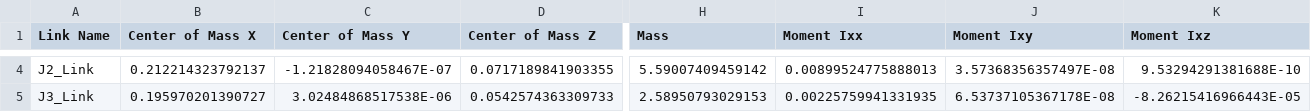
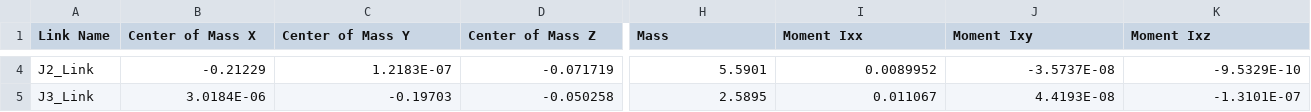
Before and after one commit to 742020117happy/LDZJ, a CSV file: Robot_App/Robot_App/R6.SLDASM/urdf/R6.SLDASM.csv, drawn as a sheet; only a part is shown, gaps mark what is left out; the diff covers the shown part only; the diff names each change by its address in the sheet, - before the commit and + after, or states it on an @@ line.

```diff
--- a/Robot_App/Robot_App/R6.SLDASM/urdf/R6.SLDASM.csv
+++ b/Robot_App/Robot_App/R6.SLDASM/urdf/R6.SLDASM.csv
-B4 (Center of Mass X): 0.212214323792137
+B4 (Center of Mass X): -0.21229
-C4 (Center of Mass Y): -1.21828094058467E-07
+C4 (Center of Mass Y): 1.2183E-07
-D4 (Center of Mass Z): 0.0717189841903355
+D4 (Center of Mass Z): -0.071719
-H4 (Mass): 5.59007409459142
+H4 (Mass): 5.5901
-I4 (Moment Ixx): 0.00899524775888013
+I4 (Moment Ixx): 0.0089952
-J4 (Moment Ixy): 3.57368356357497E-08
+J4 (Moment Ixy): -3.5737E-08
-K4 (Moment Ixz): 9.53294291381688E-10
+K4 (Moment Ixz): -9.5329E-10
-B5 (Center of Mass X): 0.195970201390727
+B5 (Center of Mass X): 3.0184E-06
-C5 (Center of Mass Y): 3.02484868517538E-06
+C5 (Center of Mass Y): -0.19703
-D5 (Center of Mass Z): 0.0542574363309733
+D5 (Center of Mass Z): -0.050258
-H5 (Mass): 2.58950793029153
+H5 (Mass): 2.5895
-I5 (Moment Ixx): 0.00225759941331935
+I5 (Moment Ixx): 0.011067
-J5 (Moment Ixy): 6.53737105367178E-08
+J5 (Moment Ixy): 4.4193E-08
-K5 (Moment Ixz): -8.26215416966443E-05
+K5 (Moment Ixz): -1.3101E-07
```
Also changed, not shown: 94 edited cells elsewhere in this file, 轮对质检/CGXi_Robot-G6机械臂/R6.SLDASM/urdf/R6.SLDASM.csv, 19 other files.
